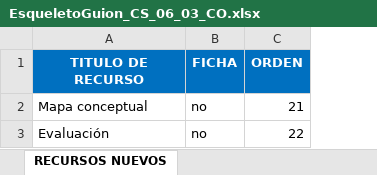
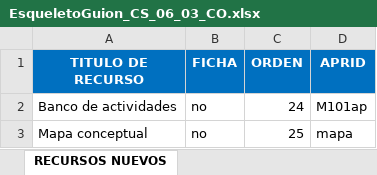
Before and after one commit to AulaPlanetaColombia/CienciasSociales, an Excel workbook: fuentes/contenidos/grado06/guion03/EsqueletoGuion_CS_06_03_CO.xlsx, sheet RECURSOS NUEVOS, drawn as a sheet; values as stored, in another font and other column widths than the file's, no borders; removed rows and columns are numbered as before the commit, all else as after; the diff names each change by its address in the sheet, - before the commit and + after, or states it on an @@ line.

```diff
--- a/fuentes/contenidos/grado06/guion03/EsqueletoGuion_CS_06_03_CO.xlsx (sheet RECURSOS NUEVOS)
+++ b/fuentes/contenidos/grado06/guion03/EsqueletoGuion_CS_06_03_CO.xlsx (sheet RECURSOS NUEVOS)
+column D (APRID), row 3: mapa
+row 2: Banco de actividades | no | 24 | M101ap
-C3 (ORDEN): 21
+C3 (ORDEN): 25
-row 3: Evaluación | no | 22
```
Also changed, not shown: sheet CUADERNO DE ESTUDIO, sheet RECURSOS APROVECHADOS, sheet CUADERNO DEL PROFESOR, sheet GUION, formulas that keep their value, 2 other files.
